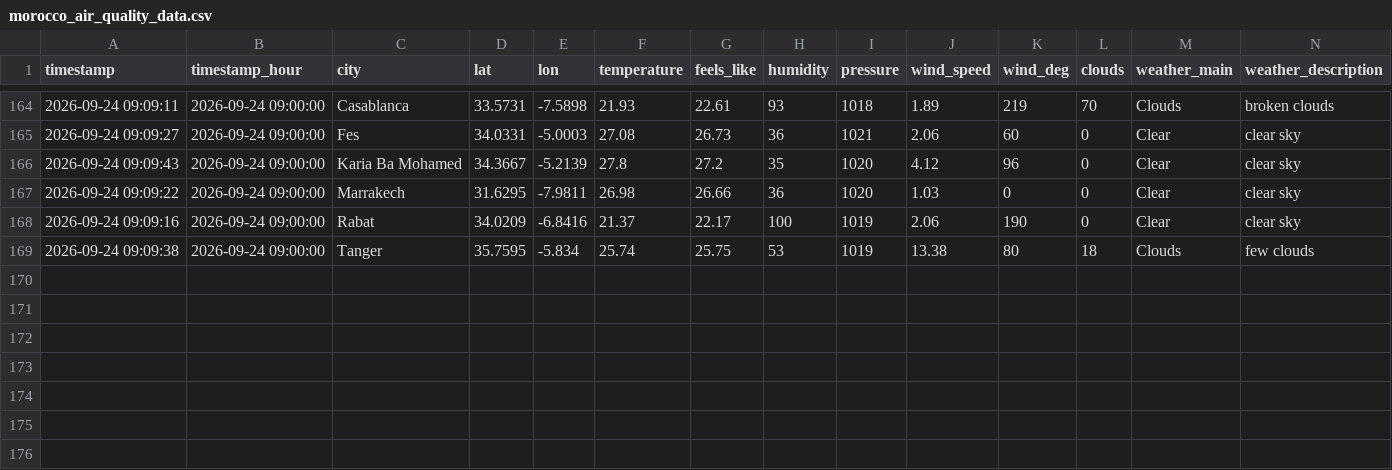
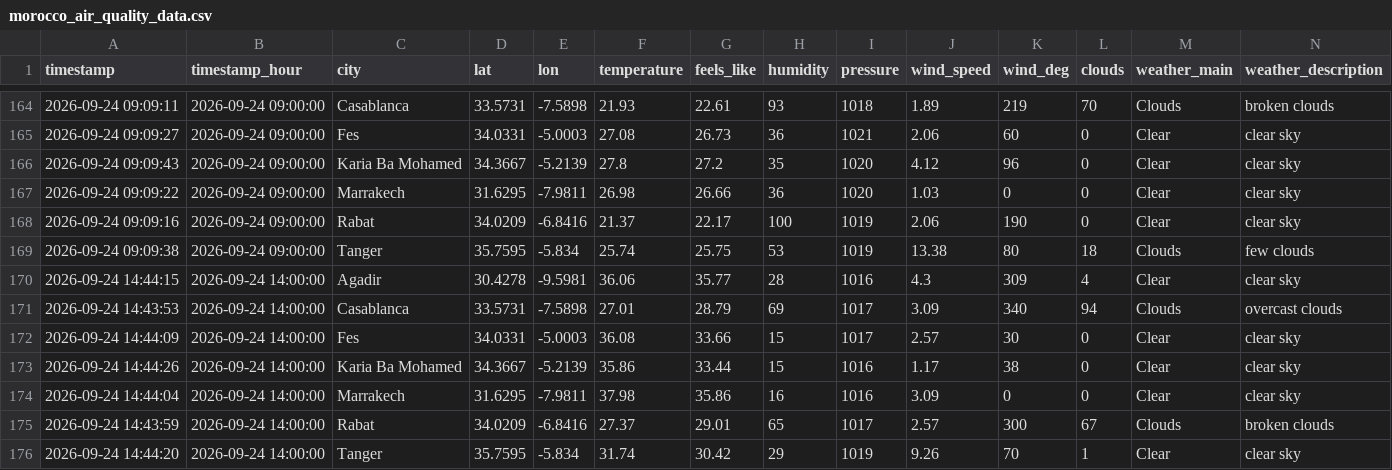
Before and after one commit to Bilal51002/air-quality-prediction-morocco, a CSV file: data/raw/morocco_air_quality_data.csv, drawn as a sheet; only a part is shown, gaps mark what is left out; rows hold the shown columns only; the diff names each change by its address in the sheet, - before the commit and + after, or states it on an @@ line.

```diff
--- a/data/raw/morocco_air_quality_data.csv
+++ b/data/raw/morocco_air_quality_data.csv
+row 170: 2026-09-24 14:44:15 | 2026-09-24 14:00:00 | Agadir | 30.4278 | -9.5981 | 36.06 | 35.77 | 28 | 1016 | 4.3 | 309 | 4 | Clear | clear sky
+row 171: 2026-09-24 14:43:53 | 2026-09-24 14:00:00 | Casablanca | 33.5731 | -7.5898 | 27.01 | 28.79 | 69 | 1017 | 3.09 | 340 | 94 | Clouds | overcast clouds
+row 172: 2026-09-24 14:44:09 | 2026-09-24 14:00:00 | Fes | 34.0331 | -5.0003 | 36.08 | 33.66 | 15 | 1017 | 2.57 | 30 | 0 | Clear | clear sky
+row 173: 2026-09-24 14:44:26 | 2026-09-24 14:00:00 | Karia Ba Mohamed | 34.3667 | -5.2139 | 35.86 | 33.44 | 15 | 1016 | 1.17 | 38 | 0 | Clear | clear sky
+row 174: 2026-09-24 14:44:04 | 2026-09-24 14:00:00 | Marrakech | 31.6295 | -7.9811 | 37.98 | 35.86 | 16 | 1016 | 3.09 | 0 | 0 | Clear | clear sky
+row 175: 2026-09-24 14:43:59 | 2026-09-24 14:00:00 | Rabat | 34.0209 | -6.8416 | 27.37 | 29.01 | 65 | 1017 | 2.57 | 300 | 67 | Clouds | broken clouds
+row 176: 2026-09-24 14:44:20 | 2026-09-24 14:00:00 | Tanger | 35.7595 | -5.834 | 31.74 | 30.42 | 29 | 1019 | 9.26 | 70 | 1 | Clear | clear sky
```
